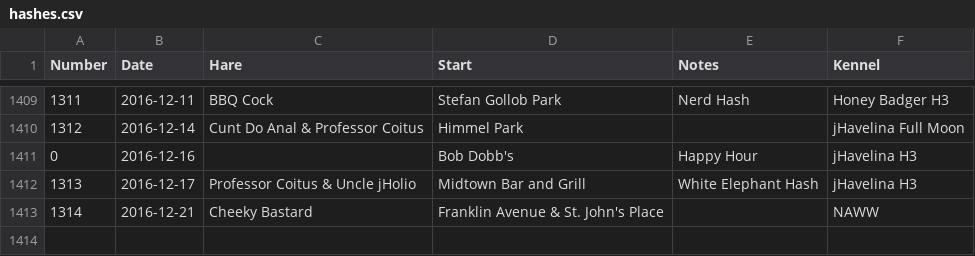
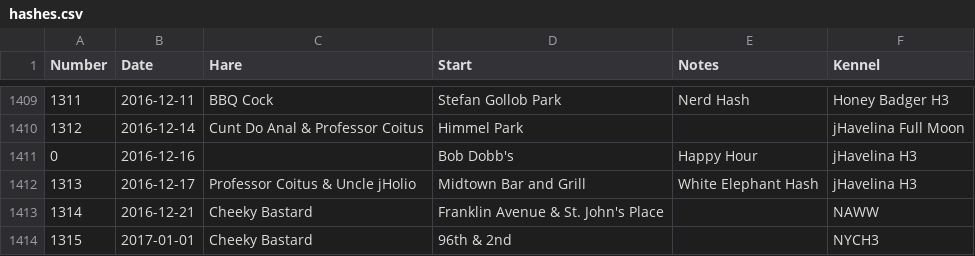
Before and after one commit to weaverba137/weaverba137.github.io, a CSV file: lib/hashes.csv, drawn as a sheet; only a part is shown, gaps mark what is left out; the diff names each change by its address in the sheet, - before the commit and + after, or states it on an @@ line.

Commit message:
add hash

```diff
--- a/lib/hashes.csv
+++ b/lib/hashes.csv
+row 1414: 1315 | 2017-01-01 | Cheeky Bastard | 96th & 2nd |  | NYCH3
```
